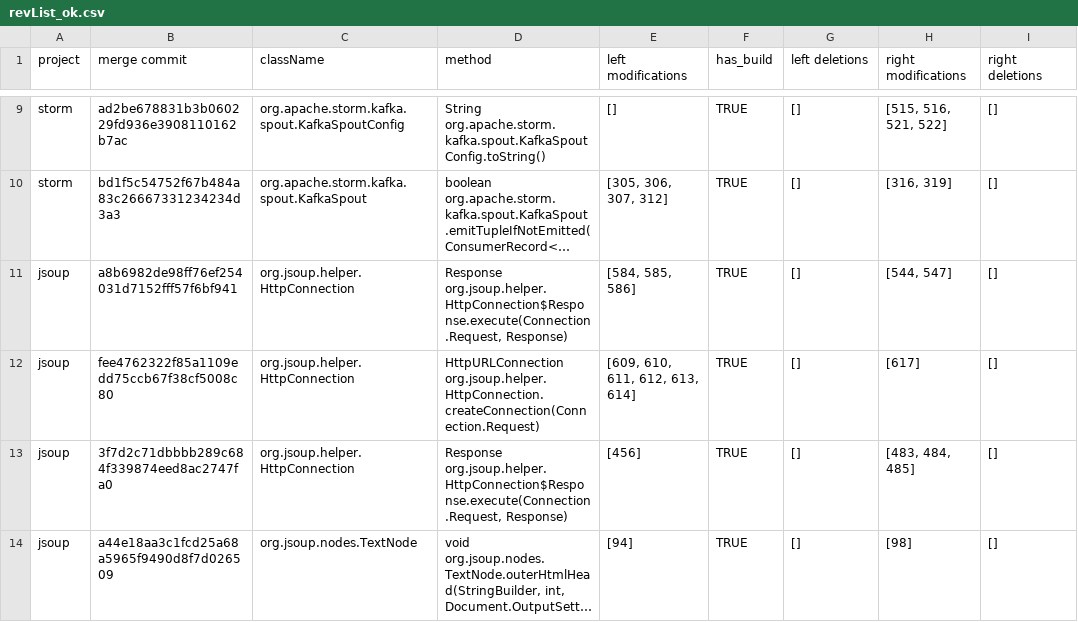
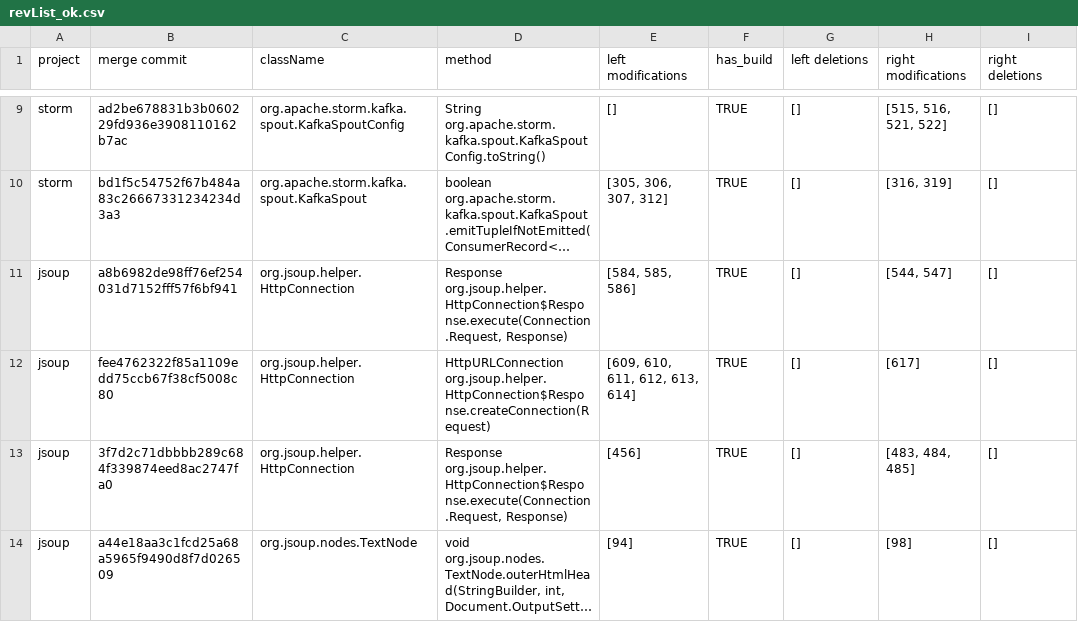
Before and after one commit to galilasmb/joana_execution, a CSV file: revList_ok.csv, drawn as a sheet; only a part is shown, gaps mark what is left out; long unchanged cells end in …; the diff covers the shown part only; the diff names each change by its address in the sheet, - before the commit and + after, or states it on an @@ line.

```diff
--- a/revList_ok.csv
+++ b/revList_ok.csv
-D12 (method): HttpURLConnection org.jsoup.helper.HttpConnection.createConnection(Connection.Request)
+D12 (method): HttpURLConnection org.jsoup.helper.HttpConnection$Response.createConnection(Request)
```
Also changed, not shown: 18 edited cells elsewhere in this file, 1 other file.
